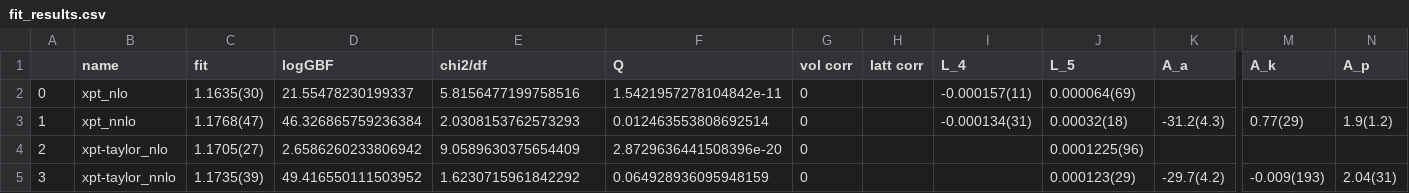
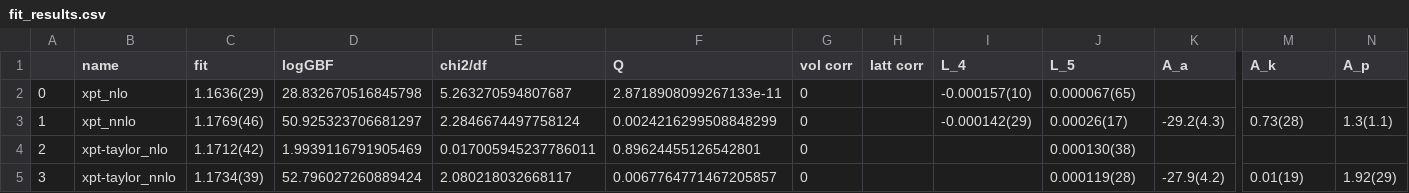
Before and after one commit to callat-qcd/project_fkfpi, a CSV file: results/fit_results.csv, drawn as a sheet; only a part is shown, gaps mark what is left out; the diff covers the shown part only; the diff names each change by its address in the sheet, - before the commit and + after, or states it on an @@ line.

Commit message:
Added corrected h5 data, notebook for comparing  NM & AW L5s

```diff
--- a/results/fit_results.csv
+++ b/results/fit_results.csv
-C2 (fit): 1.1635(30)
+C2 (fit): 1.1636(29)
-D2 (logGBF): 21.55478230199337
+D2 (logGBF): 28.832670516845798
-E2 (chi2/df): 5.8156477199758516
+E2 (chi2/df): 5.263270594807687
-F2 (Q): 1.5421957278104842e-11
+F2 (Q): 2.8718908099267133e-11
-I2 (L_4): -0.000157(11)
+I2 (L_4): -0.000157(10)
-J2 (L_5): 0.000064(69)
+J2 (L_5): 0.000067(65)
-C3 (fit): 1.1768(47)
+C3 (fit): 1.1769(46)
-D3 (logGBF): 46.326865759236384
+D3 (logGBF): 50.925323706681297
-E3 (chi2/df): 2.0308153762573293
+E3 (chi2/df): 2.2846674497758124
-F3 (Q): 0.012463553808692514
+F3 (Q): 0.0024216299508848299
-I3 (L_4): -0.000134(31)
+I3 (L_4): -0.000142(29)
-J3 (L_5): 0.00032(18)
+J3 (L_5): 0.00026(17)
-K3 (A_a): -31.2(4.3)
+K3 (A_a): -29.2(4.3)
-M3 (A_k): 0.77(29)
+M3 (A_k): 0.73(28)
-N3 (A_p): 1.9(1.2)
+N3 (A_p): 1.3(1.1)
-C4 (fit): 1.1705(27)
+C4 (fit): 1.1712(42)
-D4 (logGBF): 2.6586260233806942
+D4 (logGBF): 1.9939116791905469
-E4 (chi2/df): 9.0589630375654409
+E4 (chi2/df): 0.017005945237786011
-F4 (Q): 2.8729636441508396e-20
+F4 (Q): 0.89624455126542801
-J4 (L_5): 0.0001225(96)
+J4 (L_5): 0.000130(38)
-C5 (fit): 1.1735(39)
+C5 (fit): 1.1734(39)
-D5 (logGBF): 49.416550111503952
+D5 (logGBF): 52.796027260889424
-E5 (chi2/df): 1.6230715961842292
+E5 (chi2/df): 2.080218032668117
-F5 (Q): 0.064928936095948159
+F5 (Q): 0.0067764771467205857
-J5 (L_5): 0.000123(29)
+J5 (L_5): 0.000119(28)
-K5 (A_a): -29.7(4.2)
+K5 (A_a): -27.9(4.2)
-M5 (A_k): -0.009(193)
+M5 (A_k): 0.01(19)
-N5 (A_p): 2.04(31)
+N5 (A_p): 1.92(29)
```
Also changed, not shown: 28 edited cells elsewhere in this file, 6 other files.
